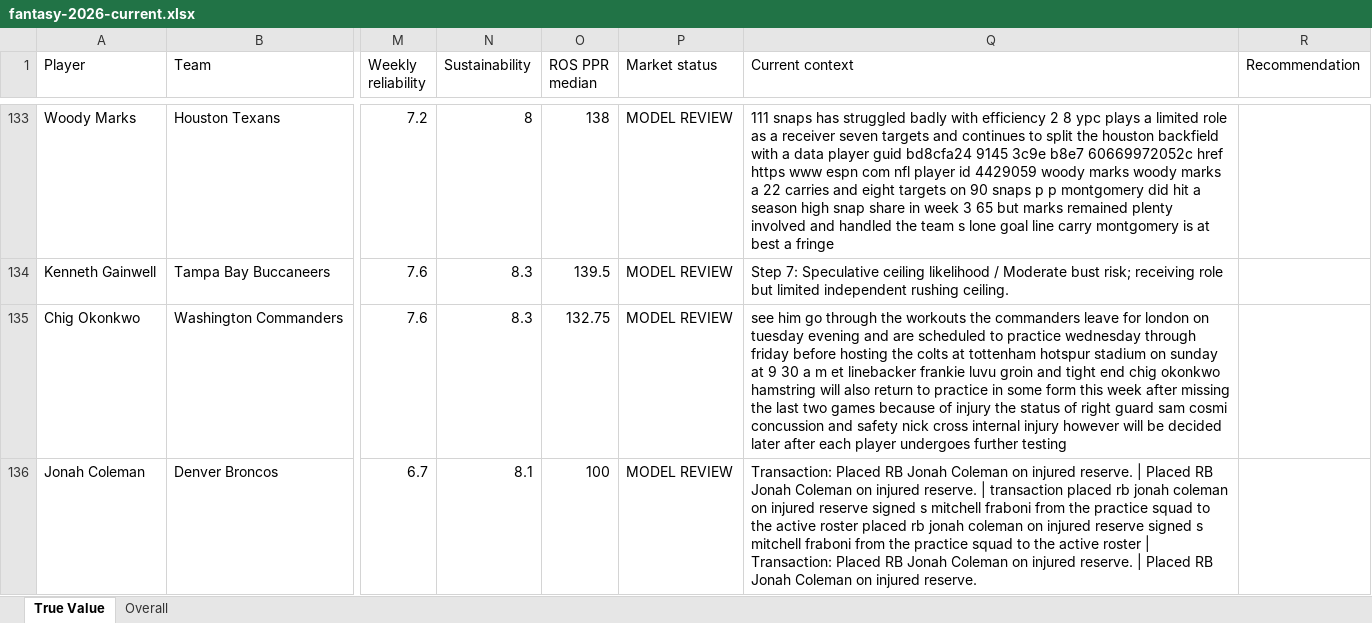
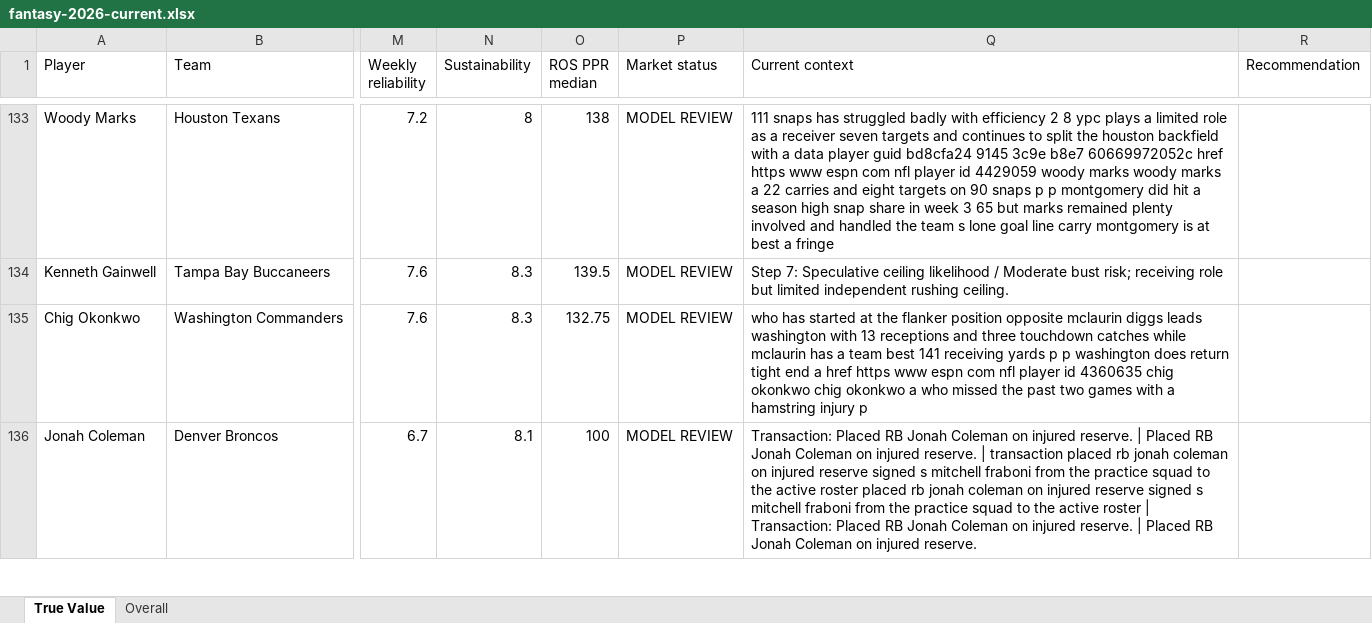
Before and after one commit to brandonlowery013-glitch/-fantasy-2026-player-comparison-, an Excel workbook: exports/fantasy-2026-current.xlsx, sheet True Value, drawn as a sheet; only a part is shown, gaps mark what is left out; values as stored, in another font and other column widths than the file's, no borders; the diff covers the shown part only; the diff names each change by its address in the sheet, - before the commit and + after, or states it on an @@ line.

Commit message:
Include Word profiles and rank-change records in player admissions

```diff
--- a/exports/fantasy-2026-current.xlsx (sheet True Value)
+++ b/exports/fantasy-2026-current.xlsx (sheet True Value)
-Q135 (Current context): see him go through the workouts the commanders leave for london on tuesday evening and are scheduled to practice wednesday through friday before hosting the colts at tottenham hotspur stadium on sunday at 9 30 a m et linebacker frankie luvu groin and tight end chig okonkwo hamstring will also return to practice in some form this week after missing the last two games because of injury the status of right guard sam cosmi concussion and safety nick cross internal injury however will be decided later after each player undergoes further testing
+Q135 (Current context): who has started at the flanker position opposite mclaurin diggs leads washington with 13 receptions and three touchdown catches while mclaurin has a team best 141 receiving yards p p washington does return tight end a href https www espn com nfl player id 4360635 chig okonkwo chig okonkwo a who missed the past two games with a hamstring injury p
```
Also changed, not shown: 6 edited cells elsewhere in this sheet, sheet Overall, 8 other files.
